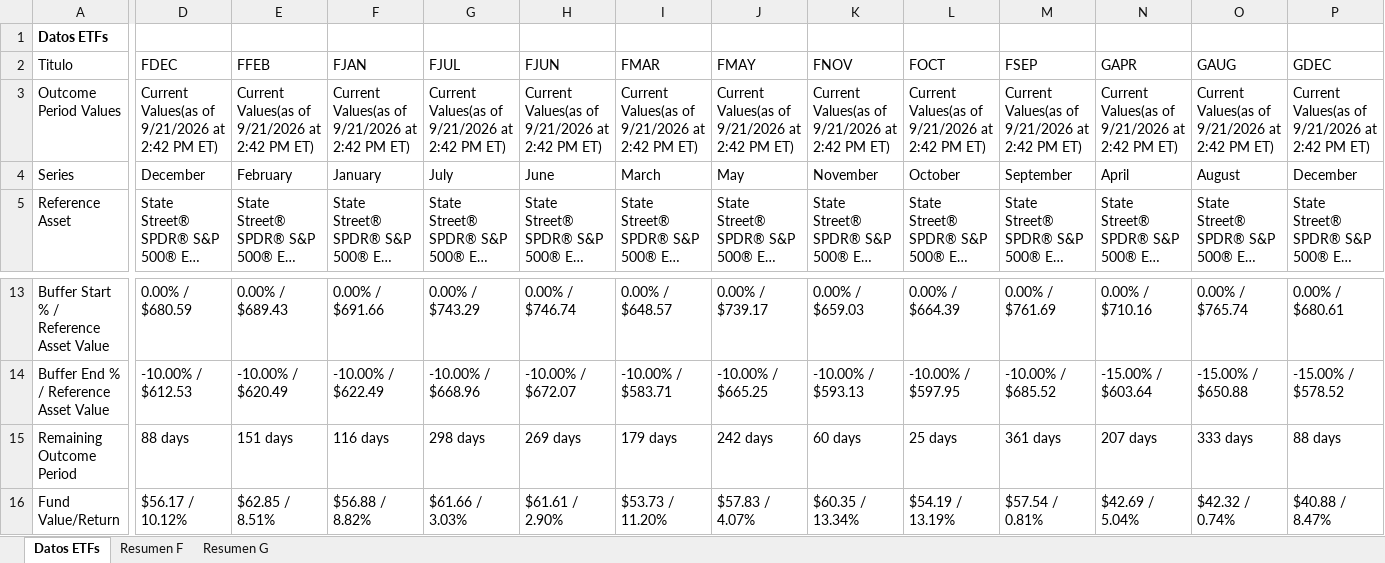
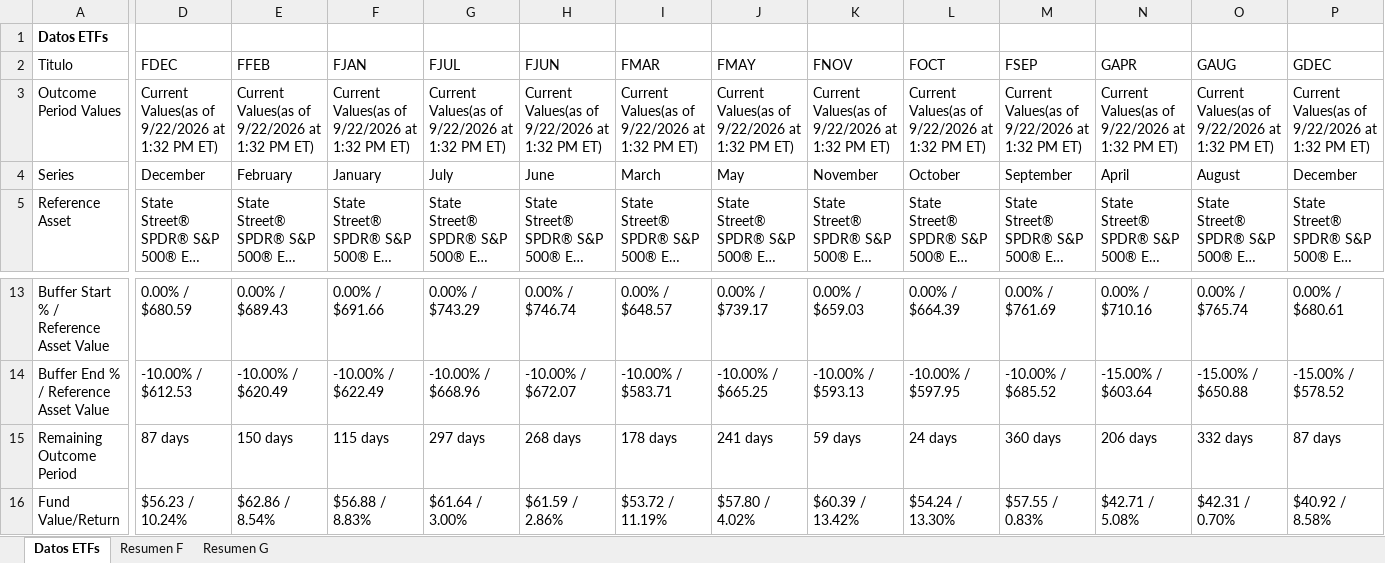
Before and after one commit to Toaderz/Ft-buffer-evolve, an Excel workbook: FT buffer remaining cap.xlsx, sheet Datos ETFs, drawn as a sheet; only a part is shown, gaps mark what is left out; long unchanged cells end in …; values as stored, in another font and other column widths than the file's, no borders; table styles not drawn; the diff covers the shown part only; the diff names each change by its address in the sheet, - before the commit and + after, or states it on an @@ line.

```diff
--- a/FT buffer remaining cap.xlsx (sheet Datos ETFs)
+++ b/FT buffer remaining cap.xlsx (sheet Datos ETFs)
-D3 (FDEC): Current Values(as of 9/21/2026 at 2:42 PM ET)
+D3 (FDEC): Current Values(as of 9/22/2026 at 1:32 PM ET)
-E3 (FFEB): Current Values(as of 9/21/2026 at 2:42 PM ET)
+E3 (FFEB): Current Values(as of 9/22/2026 at 1:32 PM ET)
-F3 (FJAN): Current Values(as of 9/21/2026 at 2:42 PM ET)
+F3 (FJAN): Current Values(as of 9/22/2026 at 1:32 PM ET)
-G3 (FJUL): Current Values(as of 9/21/2026 at 2:42 PM ET)
+G3 (FJUL): Current Values(as of 9/22/2026 at 1:32 PM ET)
-H3 (FJUN): Current Values(as of 9/21/2026 at 2:42 PM ET)
+H3 (FJUN): Current Values(as of 9/22/2026 at 1:32 PM ET)
-I3 (FMAR): Current Values(as of 9/21/2026 at 2:42 PM ET)
+I3 (FMAR): Current Values(as of 9/22/2026 at 1:32 PM ET)
-J3 (FMAY): Current Values(as of 9/21/2026 at 2:42 PM ET)
+J3 (FMAY): Current Values(as of 9/22/2026 at 1:32 PM ET)
-K3 (FNOV): Current Values(as of 9/21/2026 at 2:42 PM ET)
+K3 (FNOV): Current Values(as of 9/22/2026 at 1:32 PM ET)
-L3 (FOCT): Current Values(as of 9/21/2026 at 2:42 PM ET)
+L3 (FOCT): Current Values(as of 9/22/2026 at 1:32 PM ET)
-M3 (FSEP): Current Values(as of 9/21/2026 at 2:42 PM ET)
+M3 (FSEP): Current Values(as of 9/22/2026 at 1:32 PM ET)
-N3 (GAPR): Current Values(as of 9/21/2026 at 2:42 PM ET)
+N3 (GAPR): Current Values(as of 9/22/2026 at 1:32 PM ET)
-O3 (GAUG): Current Values(as of 9/21/2026 at 2:42 PM ET)
+O3 (GAUG): Current Values(as of 9/22/2026 at 1:32 PM ET)
-P3 (GDEC): Current Values(as of 9/21/2026 at 2:42 PM ET)
+P3 (GDEC): Current Values(as of 9/22/2026 at 1:32 PM ET)
-D15 (FDEC): 88 days
+D15 (FDEC): 87 days
-E15 (FFEB): 151 days
+E15 (FFEB): 150 days
-F15 (FJAN): 116 days
+F15 (FJAN): 115 days
-G15 (FJUL): 298 days
+G15 (FJUL): 297 days
-H15 (FJUN): 269 days
+H15 (FJUN): 268 days
-I15 (FMAR): 179 days
+I15 (FMAR): 178 days
-J15 (FMAY): 242 days
+J15 (FMAY): 241 days
-K15 (FNOV): 60 days
+K15 (FNOV): 59 days
-L15 (FOCT): 25 days
+L15 (FOCT): 24 days
-M15 (FSEP): 361 days
+M15 (FSEP): 360 days
-N15 (GAPR): 207 days
+N15 (GAPR): 206 days
-O15 (GAUG): 333 days
+O15 (GAUG): 332 days
-P15 (GDEC): 88 days
+P15 (GDEC): 87 days
-D16 (FDEC): $56.17 / 10.12%
+D16 (FDEC): $56.23 / 10.24%
-E16 (FFEB): $62.85 / 8.51%
+E16 (FFEB): $62.86 / 8.54%
-F16 (FJAN): $56.88 / 8.82%
+F16 (FJAN): $56.88 / 8.83%
-G16 (FJUL): $61.66 / 3.03%
+G16 (FJUL): $61.64 / 3.00%
-H16 (FJUN): $61.61 / 2.90%
+H16 (FJUN): $61.59 / 2.86%
-I16 (FMAR): $53.73 / 11.20%
+I16 (FMAR): $53.72 / 11.19%
-J16 (FMAY): $57.83 / 4.07%
+J16 (FMAY): $57.80 / 4.02%
-K16 (FNOV): $60.35 / 13.34%
+K16 (FNOV): $60.39 / 13.42%
-L16 (FOCT): $54.19 / 13.19%
+L16 (FOCT): $54.24 / 13.30%
-M16 (FSEP): $57.54 / 0.81%
+M16 (FSEP): $57.55 / 0.83%
-N16 (GAPR): $42.69 / 5.04%
+N16 (GAPR): $42.71 / 5.08%
-O16 (GAUG): $42.32 / 0.74%
+O16 (GAUG): $42.31 / 0.70%
-P16 (GDEC): $40.88 / 8.47%
+P16 (GDEC): $40.92 / 8.58%
```
Also changed, not shown: 2 added rows, 2 removed rows and 147 edited cells elsewhere in this sheet, sheet Resumen G, sheet Resumen F.
